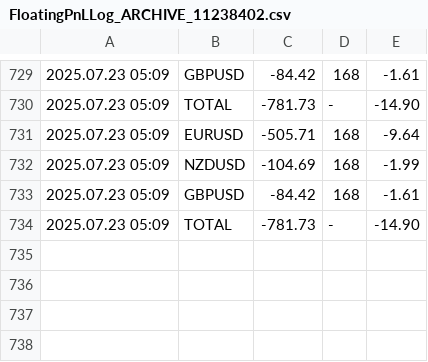
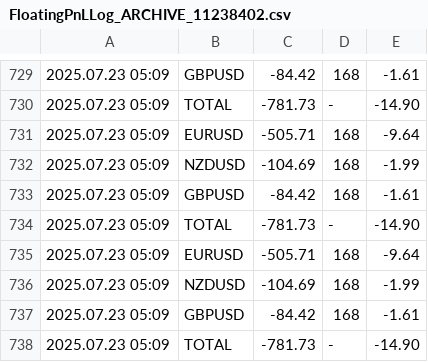
Before and after one commit to anshul-chaudhary/mt4-currentfloatingpnl, a CSV file: FloatingPnLLog_ARCHIVE_11238402.csv, drawn as a sheet; only a part is shown, gaps mark what is left out; the diff names each change by its address in the sheet, - before the commit and + after, or states it on an @@ line.

Commit message:
Auto update logs Wed 07/23/2025  2:37:50.19

```diff
--- a/FloatingPnLLog_ARCHIVE_11238402.csv
+++ b/FloatingPnLLog_ARCHIVE_11238402.csv
+row 735: 2025.07.23 05:09 | EURUSD | -505.71 | 168 | -9.64
+row 736: 2025.07.23 05:09 | NZDUSD | -104.69 | 168 | -1.99
+row 737: 2025.07.23 05:09 | GBPUSD | -84.42 | 168 | -1.61
+row 738: 2025.07.23 05:09 | TOTAL | -781.73 | - | -14.90
```
